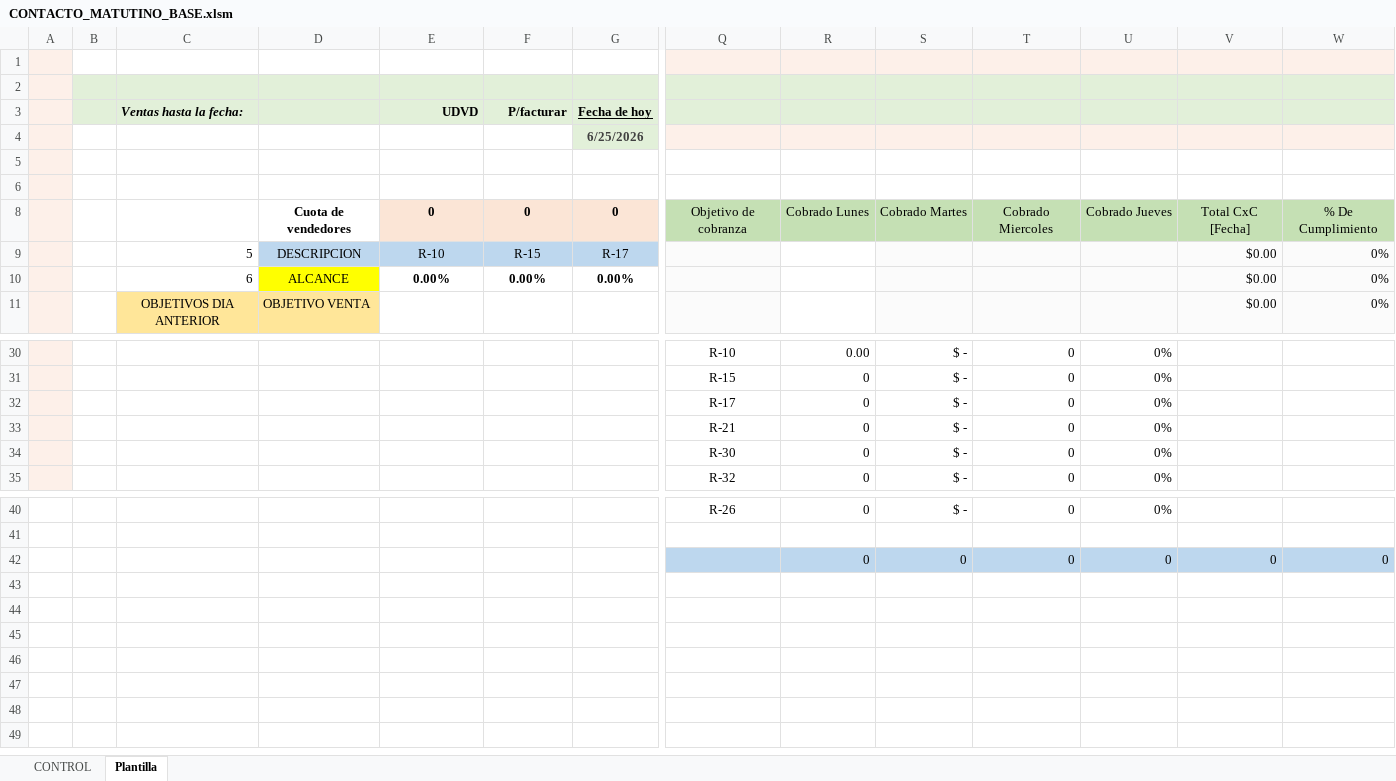
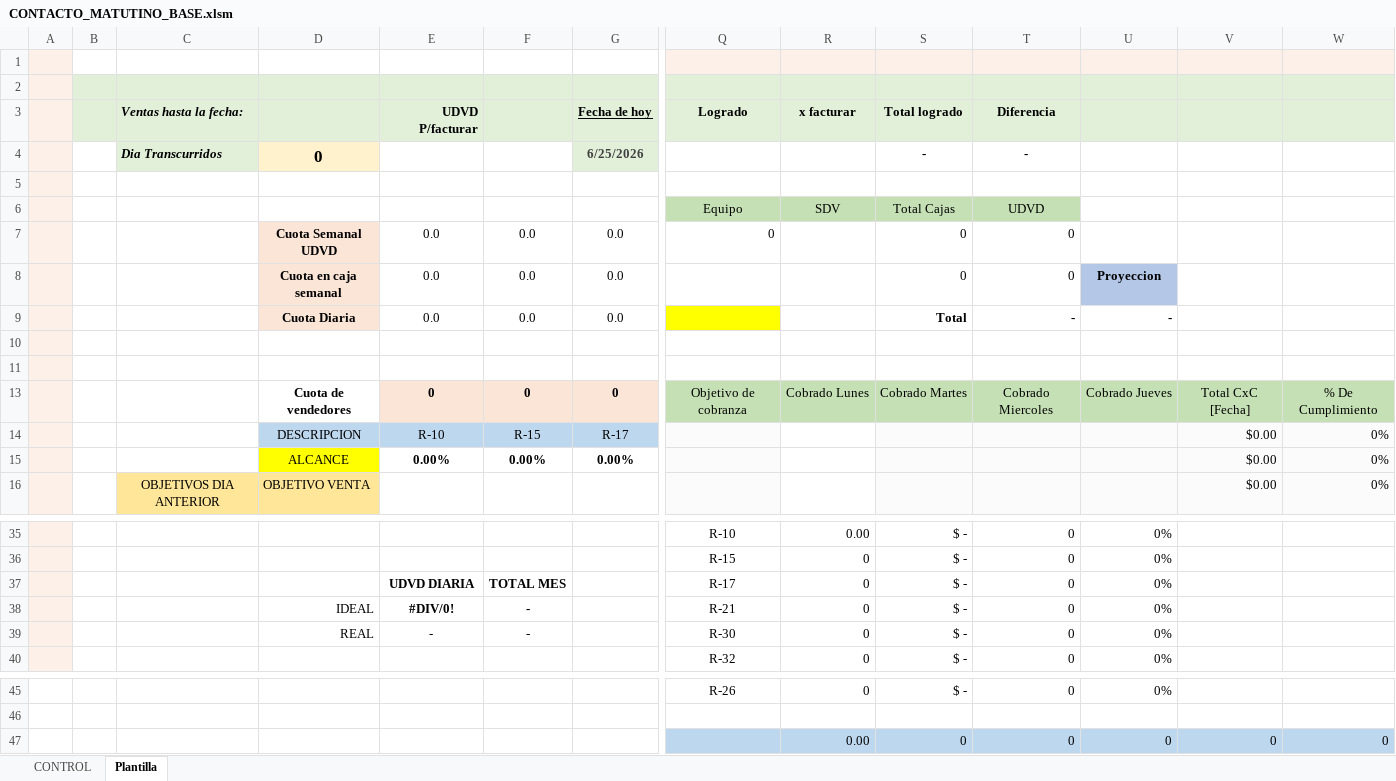
Before and after one commit to NoSoyGideon/dislubinca-sales-bot, an Excel workbook: tmp/plantillas_base/CONTACTO_MATUTINO_BASE.xlsm, sheet Plantilla, drawn as a sheet; only a part is shown, gaps mark what is left out; values as stored, in another font and other column widths than the file's, no borders; charts and pictures and conditional formats and table styles not drawn; removed rows and columns are numbered as before the commit, all else as after; rows hold the shown columns only; the diff names each change by its address in the sheet, - before the commit and + after, or states it on an @@ line.

```diff
--- a/tmp/plantillas_base/CONTACTO_MATUTINO_BASE.xlsm (sheet Plantilla)
+++ b/tmp/plantillas_base/CONTACTO_MATUTINO_BASE.xlsm (sheet Plantilla)
-row 3:  |  | Ventas hasta la fecha: |  | UDVD | P/facturar | Fecha de hoy
+row 3:  |  | Ventas hasta la fecha: |  | UDVD P/facturar |  | Fecha de hoy | Logrado | x facturar | Total logrado | Diferencia
+row 4:  |  | Dia Transcurridos | 0 |  |  | 6/25/2026 |  |  | - | -
-row 5:  |  |  |  |  |  | 6/25/2026
+row 5: (empty)
-G5 fill: #E2F0D9
+G5 fill: none
-Q5:W5 fill: #FDF0E9
+Q5:W5 fill: none
+row 6:  |  |  |  |  |  |  | Equipo | SDV | Total Cajas | UDVD
+row 7:  |  |  | Cuota Semanal UDVD | 0.0 | 0.0 | 0.0 | 0 |  | 0 | 0
+row 8:  |  |  | Cuota en caja semanal | 0.0 | 0.0 | 0.0 |  |  | 0 | 0 | Proyeccion
+row 9:  |  |  | Cuota Diaria | 0.0 | 0.0 | 0.0 |  |  | Total | - | -
-C14: 5
+C14: (empty)
-C15: 6
+C15: (empty)
-E37: (empty)
+E37: UDVD DIARIA
-F37: (empty)
+F37: TOTAL MES
-D38: (empty)
+D38: IDEAL
-E38: (empty)
+E38: #DIV/0!
-F38:F39: (empty)
+F38:F39: -
-D39: (empty)
+D39: REAL
-E39: (empty)
+E39: -
-R47: 0
+R47: 0.00
```
Also changed, not shown: sheet CONTROL, formulas that keep their value, charts or pictures, 5 other files.
